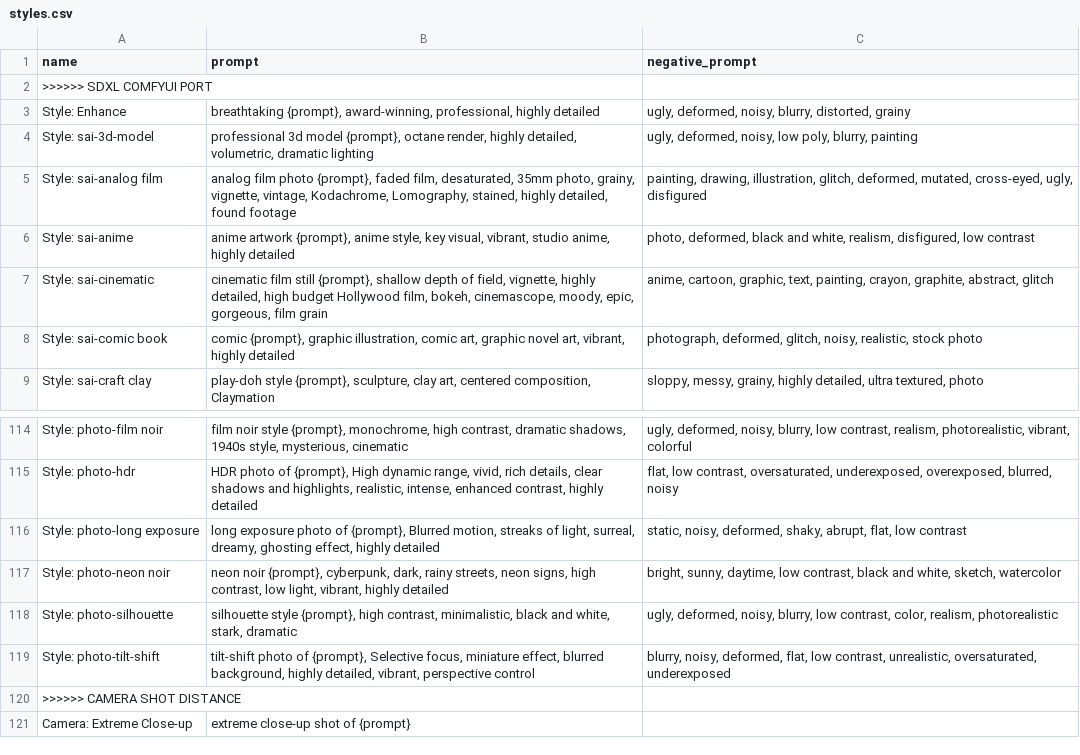
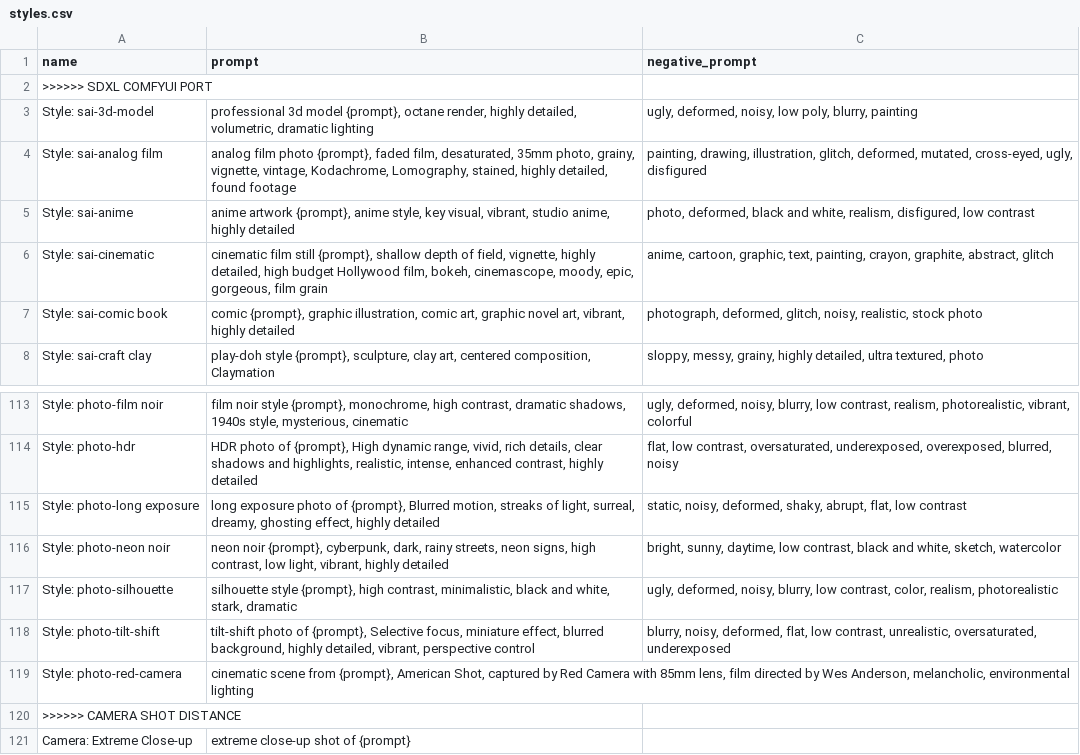
Before and after one commit to runew0lf/Styles, a CSV file: styles.csv, drawn as a sheet; only a part is shown, gaps mark what is left out; removed rows and columns are numbered as before the commit, all else as after; the diff names each change by its address in the sheet, - before the commit and + after, or states it on an @@ line.

Commit message:
added red camera style removed duplicate "enhance" style

```diff
--- a/styles.csv
+++ b/styles.csv
-row 3: Style: Enhance | breathtaking {prompt}, award-winning, professional, highly detailed | ugly, deformed, noisy, blurry, distorted, grainy
+row 119: Style: photo-red-camera | cinematic scene from {prompt}, American Shot, captured by Red Camera with 85mm lens, film directed by Wes Anderson, melancholic, environmental lighting
```
